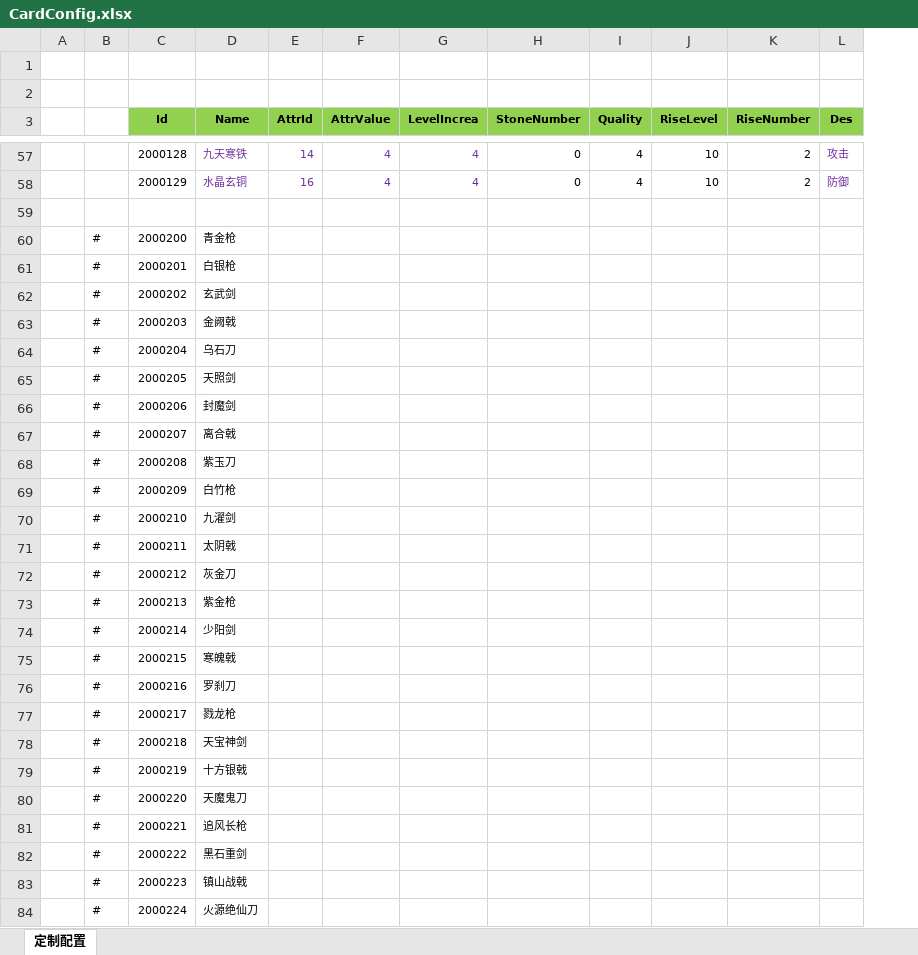
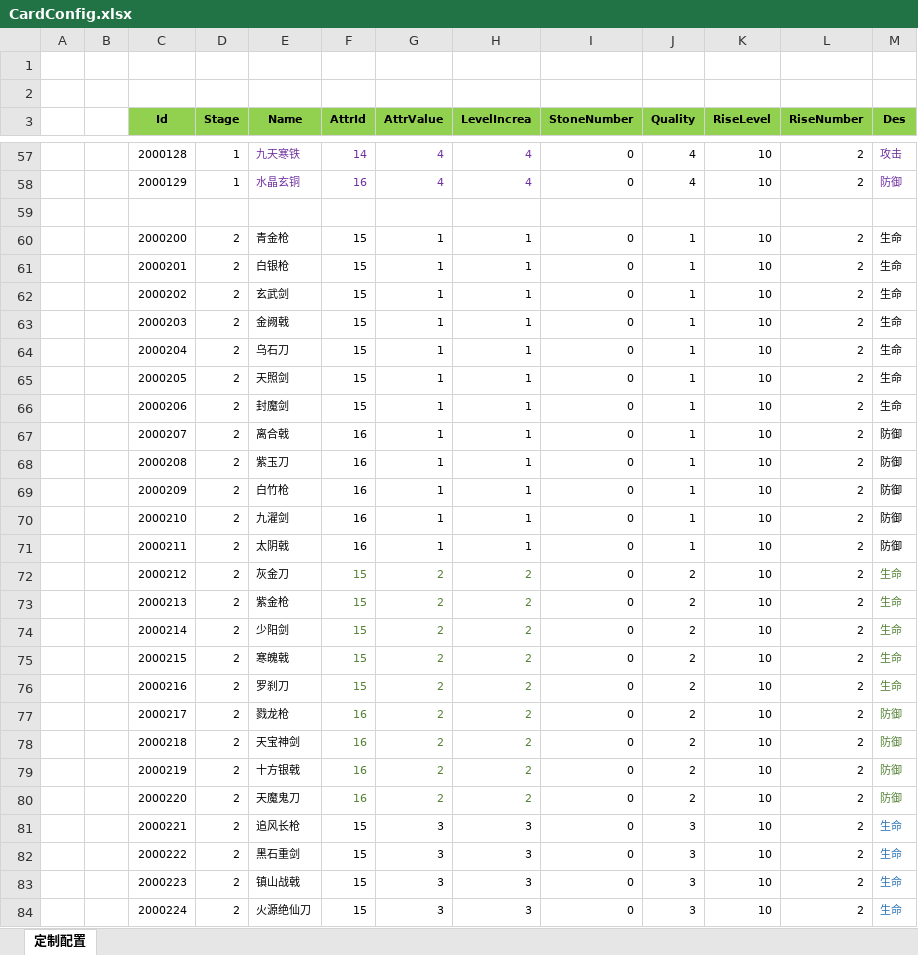
Before and after one commit to wokanjianyang/WrittenLegend, an Excel workbook: Excel/CardConfig.xlsx, sheet 定制配置, drawn as a sheet; only a part is shown, gaps mark what is left out; values as stored, in another font and other column widths than the file's, no borders; removed rows and columns are numbered as before the commit, all else as after; the diff covers the shown part only; the diff names each change by its address in the sheet, - before the commit and + after, or states it on an @@ line.

```diff
--- a/Excel/CardConfig.xlsx (sheet 定制配置)
+++ b/Excel/CardConfig.xlsx (sheet 定制配置)
-column B, rows 60-84: all #
+column B, empty
+column D (Stage), rows 57-84: 1 | 1 |  | 2 | 2 | 2 | 2 | 2 | 2 | 2 | 2 | 2 | 2 | 2 | 2 | 2 | 2 | 2 | 2 | 2 | 2 | 2 | 2 | 2 | 2 | 2 | 2 | 2
-F60:F66 (AttrId): (empty)
+F60:F66 (AttrId): 15
-G60:G71 (AttrValue): (empty)
+G60:G71 (AttrValue): 1
-H60:H71 (LevelIncrea): (empty)
+H60:H71 (LevelIncrea): 1
-I60:I84 (StoneNumber): (empty)
+I60:I84 (StoneNumber): 0
-J60:J71 (Quality): (empty)
+J60:J71 (Quality): 1
-K60:K84 (RiseLevel): (empty)
+K60:K84 (RiseLevel): 10
-L60:L84 (RiseNumber): (empty)
+L60:L84 (RiseNumber): 2
-M60:M66 (Des): (empty)
+M60:M66 (Des): 生命
-F67:F71 (AttrId): (empty)
+F67:F71 (AttrId): 16
-M67:M71 (Des): (empty)
+M67:M71 (Des): 防御
-F72:F76 (AttrId): (empty)
+F72:F76 (AttrId): 15
-G72:G80 (AttrValue): (empty)
+G72:G80 (AttrValue): 2
-H72:H80 (LevelIncrea): (empty)
+H72:H80 (LevelIncrea): 2
-J72:J80 (Quality): (empty)
+J72:J80 (Quality): 2
-M72:M76 (Des): (empty)
+M72:M76 (Des): 生命
-F77:F80 (AttrId): (empty)
+F77:F80 (AttrId): 16
-M77:M80 (Des): (empty)
+M77:M80 (Des): 防御
-F81:F84 (AttrId): (empty)
+F81:F84 (AttrId): 15
-G81:G84 (AttrValue): (empty)
+G81:G84 (AttrValue): 3
-H81:H84 (LevelIncrea): (empty)
+H81:H84 (LevelIncrea): 3
-J81:J84 (Quality): (empty)
+J81:J84 (Quality): 3
-M81:M84 (Des): (empty)
+M81:M84 (Des): 生命
```
Also changed, not shown: 40 edited cells elsewhere in this sheet, Excel/DropConfig.xlsx, Excel/DropLimitConfig.xlsx, 30 other files.
